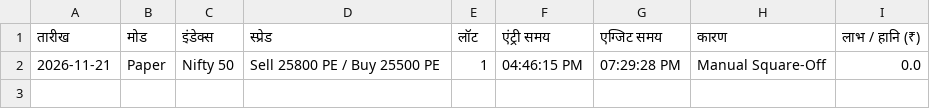
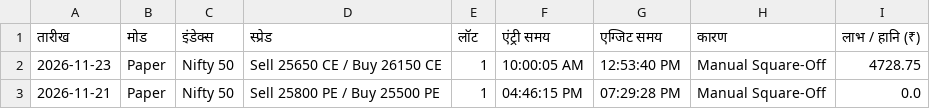
Before and after one commit to sarveshbaghel05/algo-trading-app, a CSV file: paper_trades_history.csv, drawn as a sheet.

Commit message:
Update trade history

```diff
--- a/paper_trades_history.csv
+++ b/paper_trades_history.csv
@@ -1,2 +1,3 @@
 तारीख,मोड,इंडेक्स,स्प्रेड,लॉट,एंट्री समय,एग्जिट समय,कारण,लाभ / हानि (₹)
+2026-11-23,Paper,Nifty 50,Sell 25650 CE / Buy 26150 CE,1,10:00:05 AM,12:53:40 PM,Manual Square-Off,4728.75
 2026-11-21,Paper,Nifty 50,Sell 25800 PE / Buy 25500 PE,1,04:46:15 PM,07:29:28 PM,Manual Square-Off,0.0
```
